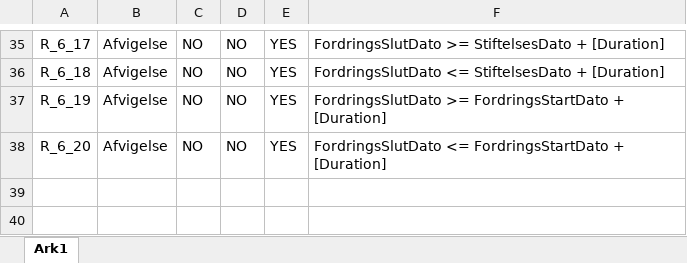
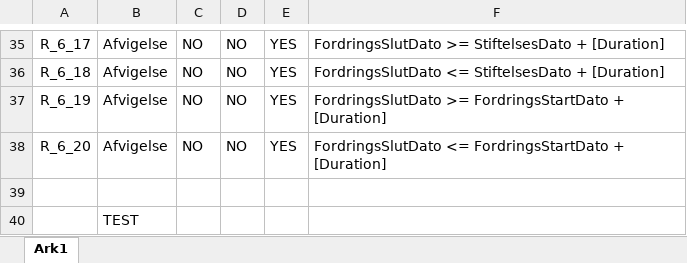
Before and after one commit to TJGP/Regelvisionalisering, an Excel workbook: Regelvisualisering - Enkeltregel.xlsm, sheet Ark1, drawn as a sheet; only a part is shown, gaps mark what is left out; values as stored, in another font and other column widths than the file's, no borders; the diff names each change by its address in the sheet, - before the commit and + after, or states it on an @@ line.

Commit message:
Add files via upload

```diff
--- a/Regelvisualisering - Enkeltregel.xlsm (sheet Ark1)
+++ b/Regelvisualisering - Enkeltregel.xlsm (sheet Ark1)
+row 39: (empty)
+row 40:  | TEST
```
